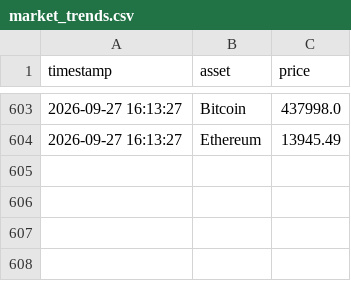
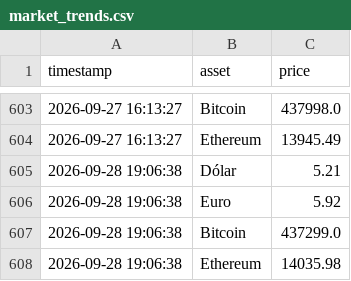
Before and after one commit to renanqsr/market-intel-pipeline, a CSV file: data/market_trends.csv, drawn as a sheet; only a part is shown, gaps mark what is left out.

Commit message:
chore(data): market trends updated 2026-09-28 19:06

```diff
--- a/data/market_trends.csv
+++ b/data/market_trends.csv
@@ -604 +604,5 @@ timestamp,asset,price
 2026-09-27 16:13:27,Ethereum,13945.49
+2026-09-28 19:06:38,Dólar,5.21
+2026-09-28 19:06:38,Euro,5.92
+2026-09-28 19:06:38,Bitcoin,437299.0
+2026-09-28 19:06:38,Ethereum,14035.98
```
